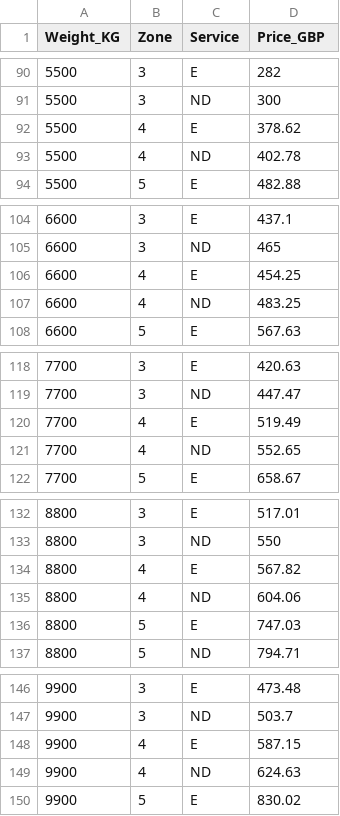
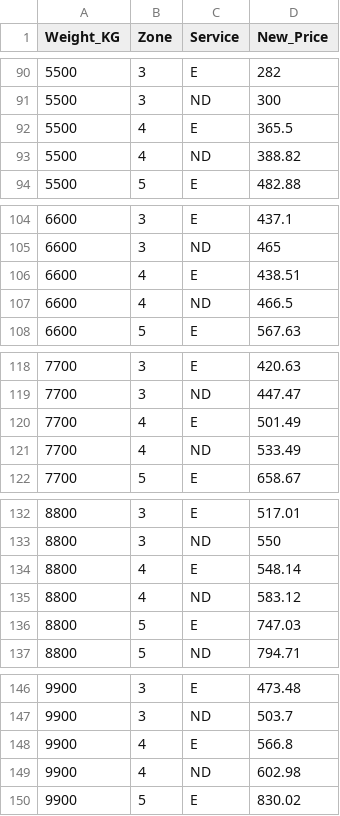
Before and after one commit to Chazza-03/jeavons-quote-calculator, a CSV file: data/QuoteSheet1.csv, drawn as a sheet; only a part is shown, gaps mark what is left out; the diff covers the shown part only.

```diff
--- a/data/QuoteSheet1.csv
+++ b/data/QuoteSheet1.csv
@@ -1 +1 @@
-Weight_KG,Zone,Service,Price_GBP
+Weight_KG,Zone,Service,New_Price
@@ -91,4 +91,4 @@ Weight_KG,Zone,Service,Price_GBP
 5500,3,ND,300
-5500,4,E,378.62
-5500,4,ND,402.78
+5500,4,E,365.5
+5500,4,ND,388.82
 5500,5,E,482.88
@@ -105,4 +105,4 @@ Weight_KG,Zone,Service,Price_GBP
 6600,3,ND,465
-6600,4,E,454.25
-6600,4,ND,483.25
+6600,4,E,438.51
+6600,4,ND,466.5
 6600,5,E,567.63
@@ -119,4 +119,4 @@ Weight_KG,Zone,Service,Price_GBP
 7700,3,ND,447.47
-7700,4,E,519.49
-7700,4,ND,552.65
+7700,4,E,501.49
+7700,4,ND,533.49
 7700,5,E,658.67
@@ -133,4 +133,4 @@ Weight_KG,Zone,Service,Price_GBP
 8800,3,ND,550
-8800,4,E,567.82
-8800,4,ND,604.06
+8800,4,E,548.14
+8800,4,ND,583.12
 8800,5,E,747.03
@@ -147,4 +147,4 @@ Weight_KG,Zone,Service,Price_GBP
 9900,3,ND,503.7
-9900,4,E,587.15
-9900,4,ND,624.63
+9900,4,E,566.8
+9900,4,ND,602.98
 9900,5,E,830.02
```
Also changed, not shown: 59 edited cells elsewhere in this file.
